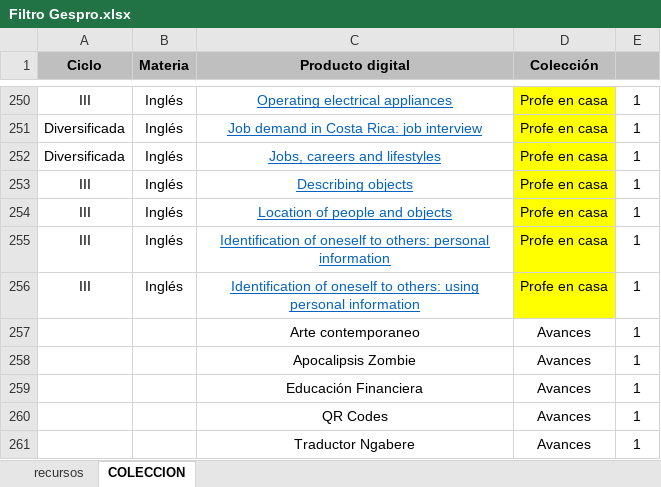
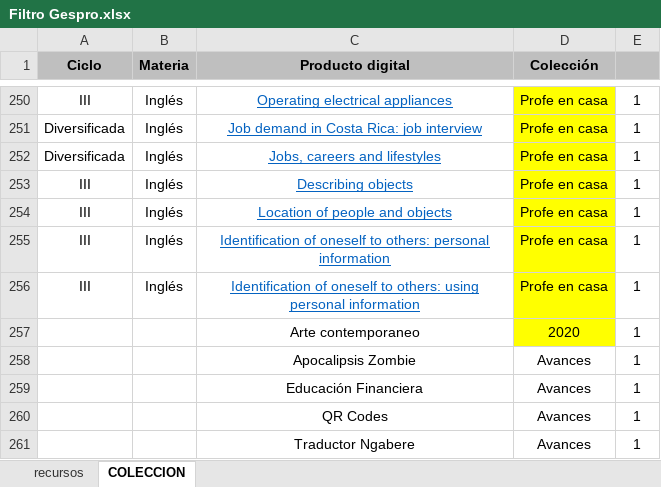
Before and after one commit to producciongespro/ColeccionRecursosGespro, an Excel workbook: contenido/Filtro Gespro.xlsx, sheet COLECCION, drawn as a sheet; only a part is shown, gaps mark what is left out; values as stored, in another font and other column widths than the file's, no borders; charts and pictures not drawn; the diff names each change by its address in the sheet, - before the commit and + after, or states it on an @@ line.

```diff
--- a/contenido/Filtro Gespro.xlsx (sheet COLECCION)
+++ b/contenido/Filtro Gespro.xlsx (sheet COLECCION)
-D257 (Colección): Avances
+D257 (Colección): 2020
-D257 fill: none
+D257 fill: #FFFF00
```
Also changed, not shown: 11 other files.
